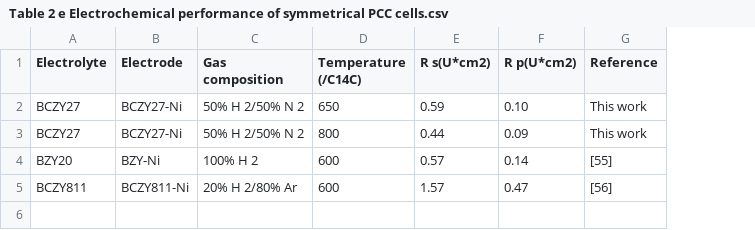
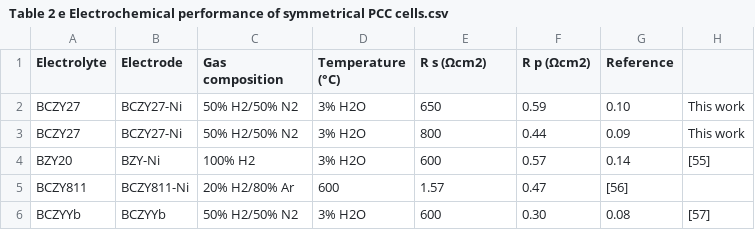
Before and after one commit to Ben-Kia/AI_project, a CSV file: Table 2 e Electrochemical performance of symmetrical PCC cells.csv, drawn as a sheet; removed rows and columns are numbered as before the commit, all else as after; the diff names each change by its address in the sheet, - before the commit and + after, or states it on an @@ line.

Commit message:
devised a new table extractor script

```diff
--- a/Table 2 e Electrochemical performance of symmetrical PCC cells.csv
+++ b/Table 2 e Electrochemical performance of symmetrical PCC cells.csv
+column D (Temperature (°C)), rows 2-5: 3% H2O | 3% H2O | 3% H2O | 600
-column F (R p(U*cm2)), rows 2-5: 0.10 | 0.09 | 0.14 | 0.47
+column H, rows 2-4: This work | This work | [55]
-E1: Temperature (/C14C)
+E1: R s (Ωcm2)
-F1: R s(U*cm2)
+F1: R p (Ωcm2)
-C2:C3 (Gas composition): 50% H 2/50% N 2
+C2:C3 (Gas composition): 50% H2/50% N2
-G2 (Reference): This work
+G2 (Reference): 0.10
-G3 (Reference): This work
+G3 (Reference): 0.09
-C4 (Gas composition): 100% H 2
+C4 (Gas composition): 100% H2
-G4 (Reference): [55]
+G4 (Reference): 0.14
-C5 (Gas composition): 20% H 2/80% Ar
+C5 (Gas composition): 20% H2/80% Ar
-E5 (R s (Ωcm2)): 600
+E5 (R s (Ωcm2)): 1.57
-F5 (R p (Ωcm2)): 1.57
+F5 (R p (Ωcm2)): 0.47
+row 6: BCZYYb | BCZYYb | 50% H2/50% N2 | 3% H2O | 600 | 0.30 | 0.08 | [57]
```
Also changed, not shown: 9 other files.
